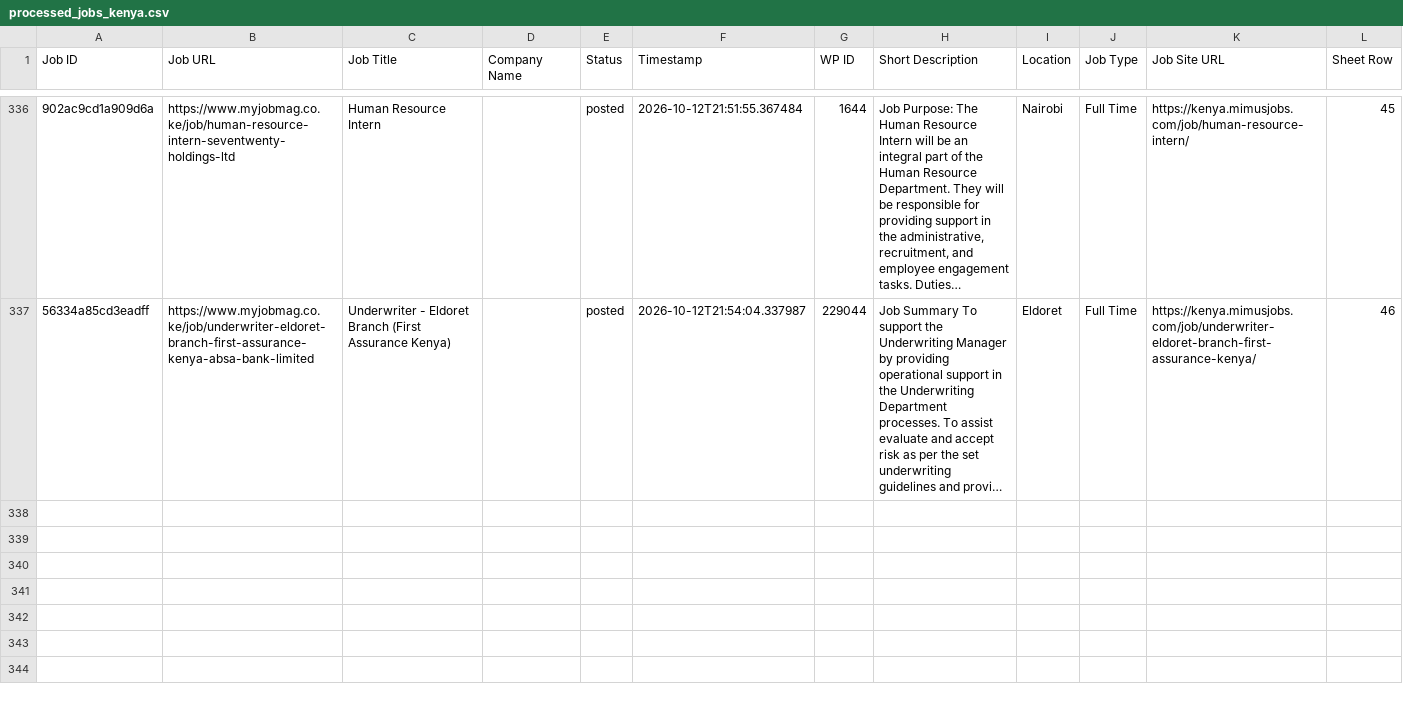
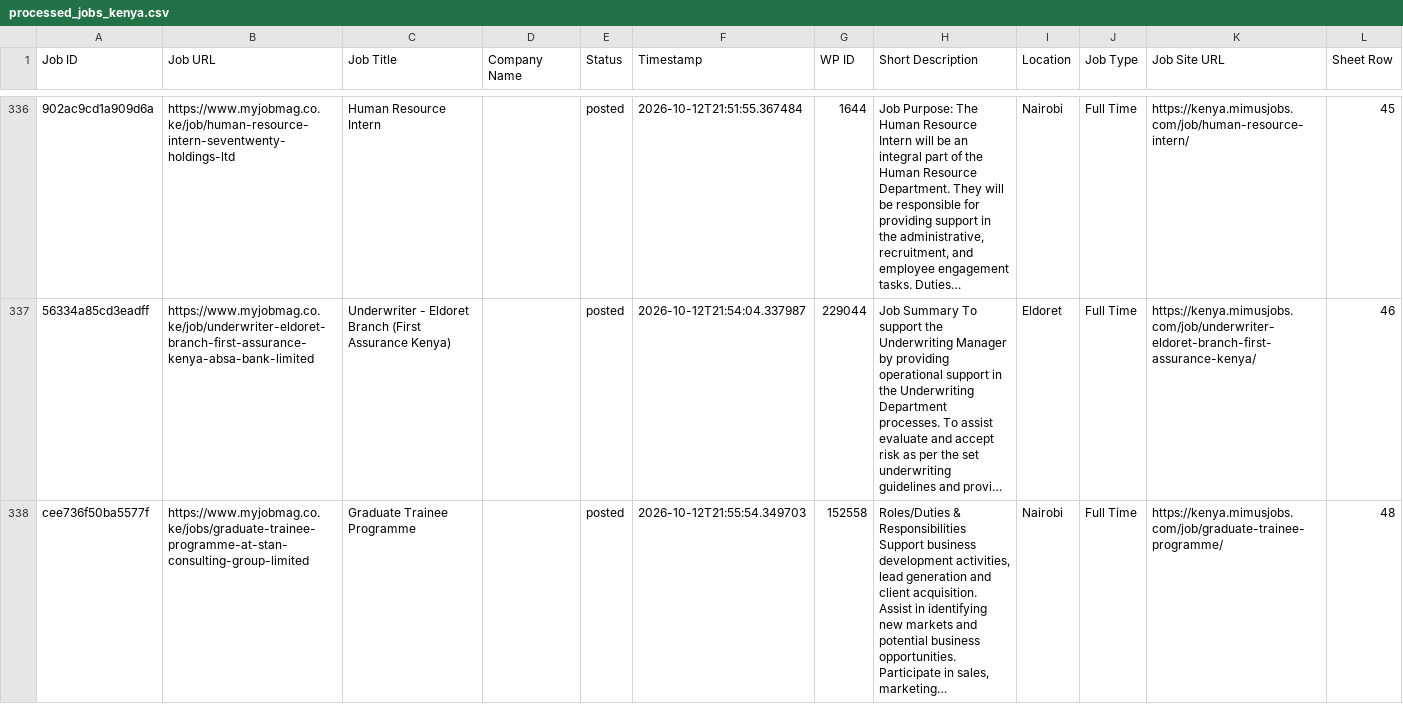
Before and after one commit to projectfetcher/ke, a CSV file: processed_jobs_kenya.csv, drawn as a sheet; only a part is shown, gaps mark what is left out; long unchanged cells end in …; the diff names each change by its address in the sheet, - before the commit and + after, or states it on an @@ line.

```diff
--- a/processed_jobs_kenya.csv
+++ b/processed_jobs_kenya.csv
+row 338: cee736f50ba5577f | https://www.myjobmag.co.ke/jobs/graduate-trainee-programme-at-stan-consulting-group-limited | Graduate Trainee Programme |  | posted | 2026-10-12T21:55:54.349703 | 152558 | Roles/Duties & Responsibilities Support business development activities, lead generation and client acquisition. Assist in identifying new markets and potential business opportunities. Participate in sales, marketing… | Nairobi | Full Time | https://kenya.mimusjobs.com/job/graduate-trainee-programme/ | 48
```
